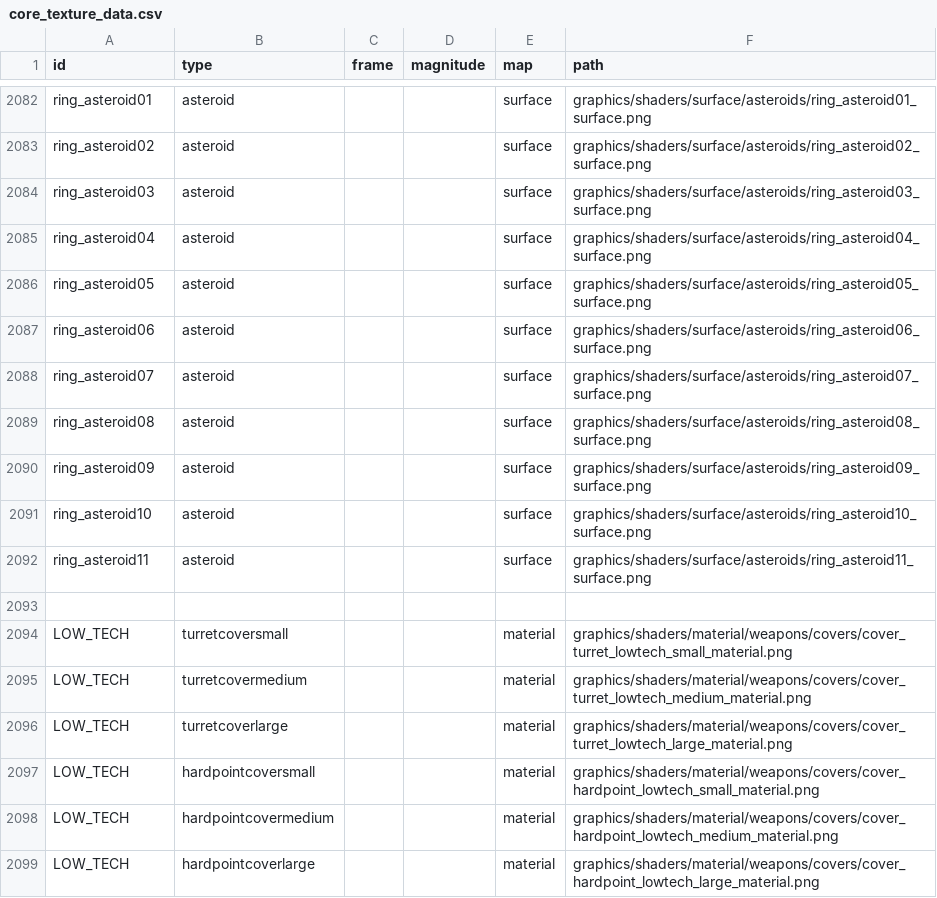
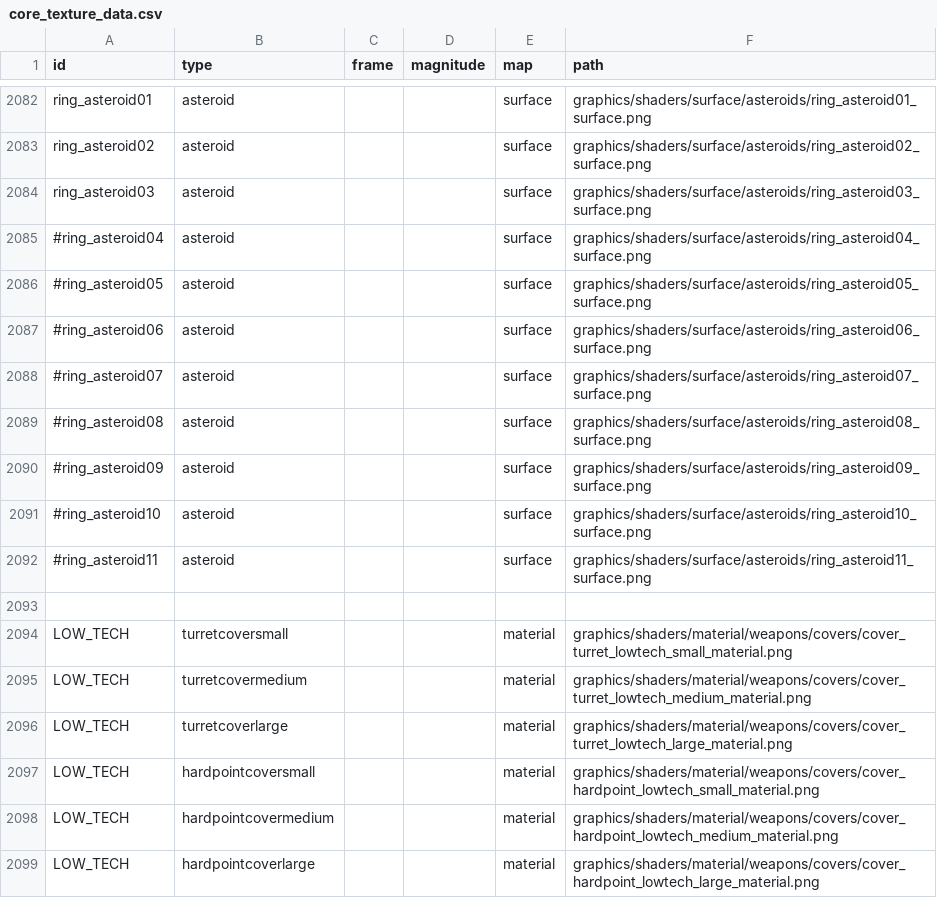
Before and after one commit to DeCEll-1/GLib, a CSV file: src/data/lights/core_texture_data.csv, drawn as a sheet; only a part is shown, gaps mark what is left out; the diff covers the shown part only.

```diff
--- a/src/data/lights/core_texture_data.csv
+++ b/src/data/lights/core_texture_data.csv
@@ -2084,10 +2084,10 @@ ring_asteroid02,asteroid,,,surface,graphics/shaders/surface/asteroids/ring_aster
 ring_asteroid03,asteroid,,,surface,graphics/shaders/surface/asteroids/ring_asteroid03_surface.png
-ring_asteroid04,asteroid,,,surface,graphics/shaders/surface/asteroids/ring_asteroid04_surface.png
-ring_asteroid05,asteroid,,,surface,graphics/shaders/surface/asteroids/ring_asteroid05_surface.png
-ring_asteroid06,asteroid,,,surface,graphics/shaders/surface/asteroids/ring_asteroid06_surface.png
-ring_asteroid07,asteroid,,,surface,graphics/shaders/surface/asteroids/ring_asteroid07_surface.png
-ring_asteroid08,asteroid,,,surface,graphics/shaders/surface/asteroids/ring_asteroid08_surface.png
-ring_asteroid09,asteroid,,,surface,graphics/shaders/surface/asteroids/ring_asteroid09_surface.png
-ring_asteroid10,asteroid,,,surface,graphics/shaders/surface/asteroids/ring_asteroid10_surface.png
-ring_asteroid11,asteroid,,,surface,graphics/shaders/surface/asteroids/ring_asteroid11_surface.png
+#ring_asteroid04,asteroid,,,surface,graphics/shaders/surface/asteroids/ring_asteroid04_surface.png
+#ring_asteroid05,asteroid,,,surface,graphics/shaders/surface/asteroids/ring_asteroid05_surface.png
+#ring_asteroid06,asteroid,,,surface,graphics/shaders/surface/asteroids/ring_asteroid06_surface.png
+#ring_asteroid07,asteroid,,,surface,graphics/shaders/surface/asteroids/ring_asteroid07_surface.png
+#ring_asteroid08,asteroid,,,surface,graphics/shaders/surface/asteroids/ring_asteroid08_surface.png
+#ring_asteroid09,asteroid,,,surface,graphics/shaders/surface/asteroids/ring_asteroid09_surface.png
+#ring_asteroid10,asteroid,,,surface,graphics/shaders/surface/asteroids/ring_asteroid10_surface.png
+#ring_asteroid11,asteroid,,,surface,graphics/shaders/surface/asteroids/ring_asteroid11_surface.png
 ,,,,,
```
Also changed, not shown: 16 edited cells elsewhere in this file, 33 other files.
